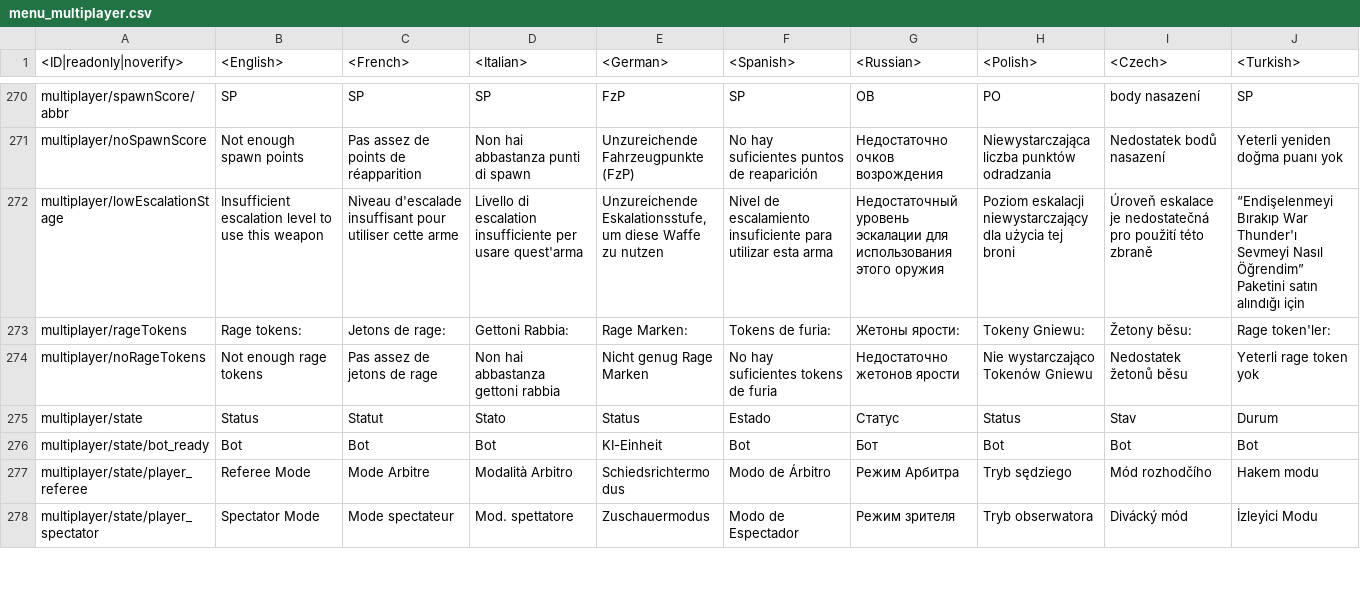
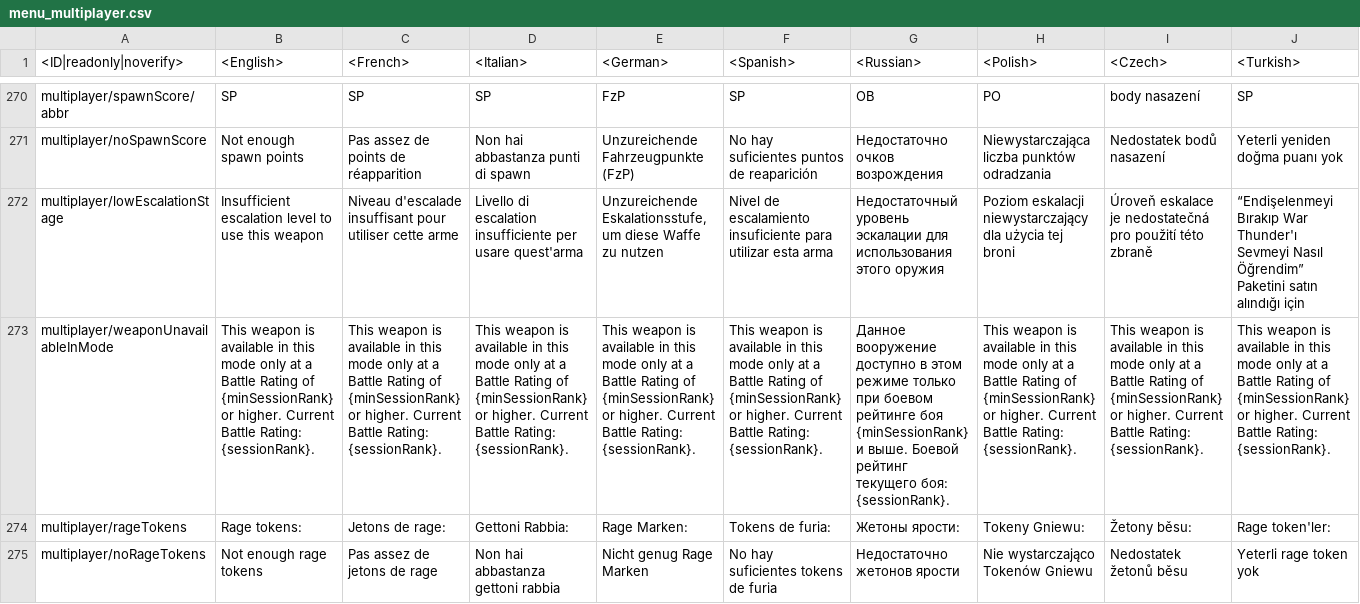
Before and after one commit to Beafty/astrbot_plugin_checkwtplayerlist, a CSV file: lang/menu_multiplayer.csv, drawn as a sheet; only a part is shown, gaps mark what is left out; the shorter side is filled out with more unchanged rows; rows hold the shown columns only; the diff names each change by its address in the sheet, - before the commit and + after, or states it on an @@ line.

```diff
--- a/lang/menu_multiplayer.csv
+++ b/lang/menu_multiplayer.csv
+row 273: multiplayer/weaponUnavailableInMode | This weapon is available in this mode only at a Battle Rating of {minSessionRank} or higher. Current Battle Rating: {sessionRank}. | This weapon is available in this mode only at a Battle Rating of {minSessionRank} or higher. Current Battle Rating: {sessionRank}. | This weapon is available in this mode only at a Battle Rating of {minSessionRank} or higher. Current Battle Rating: {sessionRank}. | This weapon is available in this mode only at a Battle Rating of {minSessionRank} or higher. Current Battle Rating: {sessionRank}. | This weapon is available in this mode only at a Battle Rating of {minSessionRank} or higher. Current Battle Rating: {sessionRank}. | Данное вооружение доступно в этом режиме только при боевом рейтинге боя {minSessionRank} и выше. Боевой рейтинг текущего боя: {sessionRank}. | This weapon is available in this mode only at a Battle Rating of {minSessionRank} or higher. Current Battle Rating: {sessionRank}. | This weapon is available in this mode only at a Battle Rating of {minSessionRank} or higher. Current Battle Rating: {sessionRank}. | This weapon is available in this mode only at a Battle Rating of {minSessionRank} or higher. Current Battle Rating: {sessionRank}.
```
Also changed, not shown: lang/inf.csv, 5 other files.
